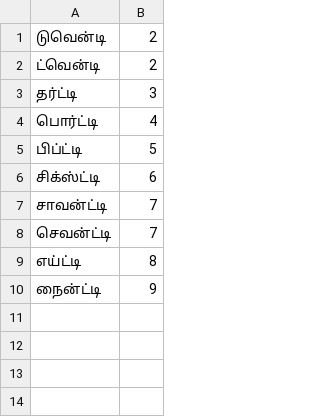
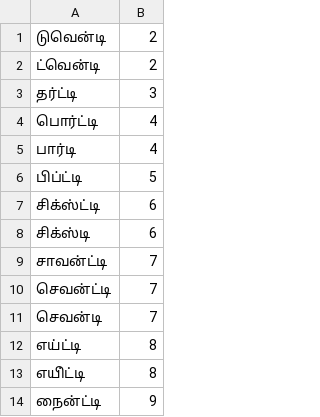
Before and after one commit to vasistalodagala/indic-punct, a TSV file: src/inverse_text_normalization/ta/data/numbers/ties.tsv, drawn as a sheet; the diff names each change by its address in the sheet, - before the commit and + after, or states it on an @@ line.

```diff
--- a/src/inverse_text_normalization/ta/data/numbers/ties.tsv
+++ b/src/inverse_text_normalization/ta/data/numbers/ties.tsv
+row 5: பார்டி | 4
+row 8: சிக்ஸ்டி | 6
+row 11: செவன்டி | 7
+row 13: எயி்ட்டி | 8
```
Also changed, not shown: src/inverse_text_normalization/ta/data/numbers/digit.tsv, src/inverse_text_normalization/ta/data/numbers/ta_tens.tsv, 3 other files.
